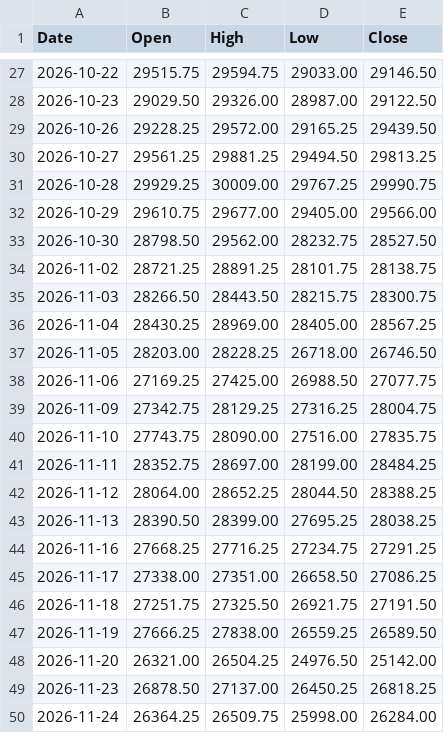
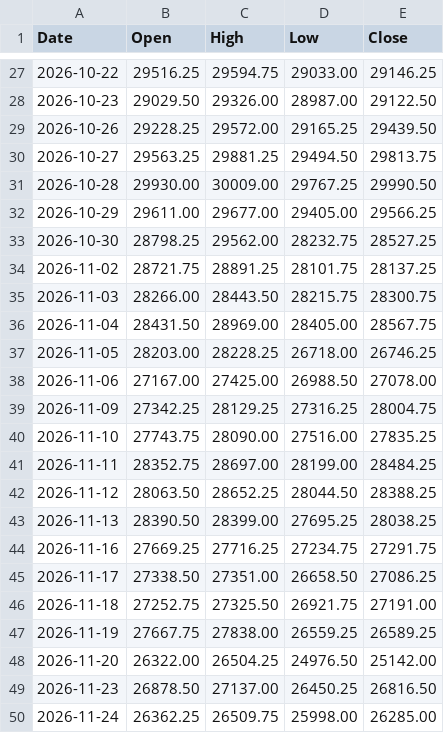
Before and after one commit to isaacarcosa-tech/strike-wall-analytics, a CSV file: data/nq_daily.csv, drawn as a sheet; only a part is shown, gaps mark what is left out; the diff covers the shown part only.

```diff
--- a/data/nq_daily.csv
+++ b/data/nq_daily.csv
@@ -27,24 +27,24 @@ Date,Open,High,Low,Close
-2026-10-22,29515.75,29594.75,29033.00,29146.50
+2026-10-22,29516.25,29594.75,29033.00,29146.25
 2026-10-23,29029.50,29326.00,28987.00,29122.50
 2026-10-26,29228.25,29572.00,29165.25,29439.50
-2026-10-27,29561.25,29881.25,29494.50,29813.25
-2026-10-28,29929.25,30009.00,29767.25,29990.75
-2026-10-29,29610.75,29677.00,29405.00,29566.00
-2026-10-30,28798.50,29562.00,28232.75,28527.50
-2026-11-02,28721.25,28891.25,28101.75,28138.75
-2026-11-03,28266.50,28443.50,28215.75,28300.75
-2026-11-04,28430.25,28969.00,28405.00,28567.25
-2026-11-05,28203.00,28228.25,26718.00,26746.50
-2026-11-06,27169.25,27425.00,26988.50,27077.75
-2026-11-09,27342.75,28129.25,27316.25,28004.75
-2026-11-10,27743.75,28090.00,27516.00,27835.75
+2026-10-27,29563.25,29881.25,29494.50,29813.75
+2026-10-28,29930.00,30009.00,29767.25,29990.50
+2026-10-29,29611.00,29677.00,29405.00,29566.25
+2026-10-30,28798.25,29562.00,28232.75,28527.25
+2026-11-02,28721.75,28891.25,28101.75,28137.25
+2026-11-03,28266.00,28443.50,28215.75,28300.75
+2026-11-04,28431.50,28969.00,28405.00,28567.75
+2026-11-05,28203.00,28228.25,26718.00,26746.25
+2026-11-06,27167.00,27425.00,26988.50,27078.00
+2026-11-09,27342.25,28129.25,27316.25,28004.75
+2026-11-10,27743.75,28090.00,27516.00,27835.25
 2026-11-11,28352.75,28697.00,28199.00,28484.25
-2026-11-12,28064.00,28652.25,28044.50,28388.25
+2026-11-12,28063.50,28652.25,28044.50,28388.25
 2026-11-13,28390.50,28399.00,27695.25,28038.25
-2026-11-16,27668.25,27716.25,27234.75,27291.25
-2026-11-17,27338.00,27351.00,26658.50,27086.25
-2026-11-18,27251.75,27325.50,26921.75,27191.50
-2026-11-19,27666.25,27838.00,26559.25,26589.50
-2026-11-20,26321.00,26504.25,24976.50,25142.00
-2026-11-23,26878.50,27137.00,26450.25,26818.25
-2026-11-24,26364.25,26509.75,25998.00,26284.00
+2026-11-16,27669.25,27716.25,27234.75,27291.75
+2026-11-17,27338.50,27351.00,26658.50,27086.25
+2026-11-18,27252.75,27325.50,26921.75,27191.00
+2026-11-19,27667.75,27838.00,26559.25,26589.25
+2026-11-20,26322.00,26504.25,24976.50,25142.00
+2026-11-23,26878.50,27137.00,26450.25,26816.50
+2026-11-24,26362.25,26509.75,25998.00,26285.00
```
Also changed, not shown: 1 added row and 33 edited cells elsewhere in this file.
